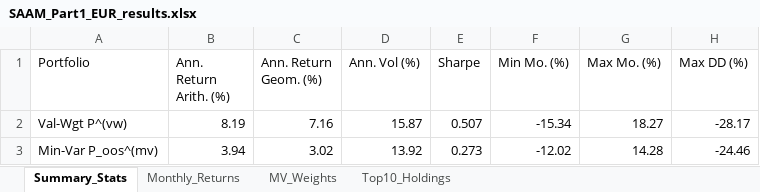
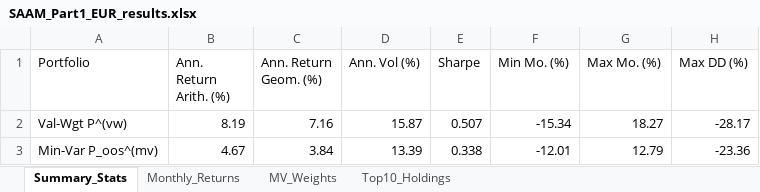
Before and after one commit to Ahmed1950S/AM_Project, an Excel workbook: Output_2026/SAAM_Part1_EUR_results.xlsx, sheet Summary_Stats, drawn as a sheet; values as stored, in another font and other column widths than the file's, no borders; 1 other sheet too large or unreadable and not compared; the diff names each change by its address in the sheet, - before the commit and + after, or states it on an @@ line.

```diff
--- a/Output_2026/SAAM_Part1_EUR_results.xlsx (sheet Summary_Stats)
+++ b/Output_2026/SAAM_Part1_EUR_results.xlsx (sheet Summary_Stats)
-B3 (Ann. Return Arith. (%)): 3.94
+B3 (Ann. Return Arith. (%)): 4.67
-C3 (Ann. Return Geom. (%)): 3.02
+C3 (Ann. Return Geom. (%)): 3.84
-D3 (Ann. Vol (%)): 13.92
+D3 (Ann. Vol (%)): 13.39
-E3 (Sharpe): 0.273
+E3 (Sharpe): 0.338
-F3 (Min Mo. (%)): -12.02
+F3 (Min Mo. (%)): -12.01
-G3 (Max Mo. (%)): 14.28
+G3 (Max Mo. (%)): 12.79
-H3 (Max DD (%)): -24.46
+H3 (Max DD (%)): -23.36
```
Also changed, not shown: sheet Top10_Holdings, sheet Monthly_Returns, Output_2026/SAAM_Part1_EUR_template.xlsx, 4 other files.
